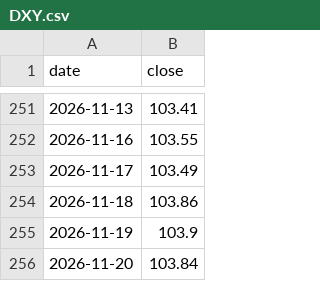
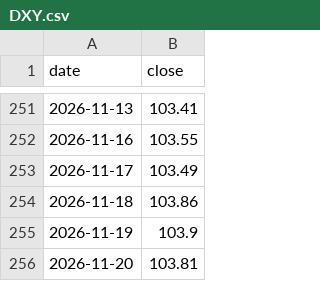
Before and after one commit to Junghyerim0818/moneyblog, a CSV file: tools/data/market/DXY.csv, drawn as a sheet; only a part is shown, gaps mark what is left out.

```diff
--- a/tools/data/market/DXY.csv
+++ b/tools/data/market/DXY.csv
@@ -255,2 +255,2 @@ date,close
 2026-11-19,103.9
-2026-11-20,103.84
+2026-11-20,103.81
```
Also changed, not shown: tools/data/market/NASDAQ.csv, tools/data/market/WTI.csv, 1 other file.
